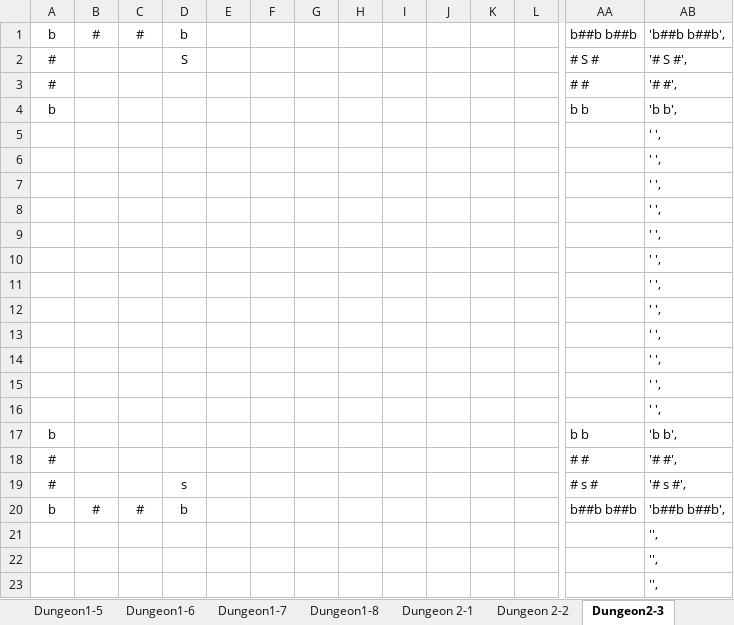
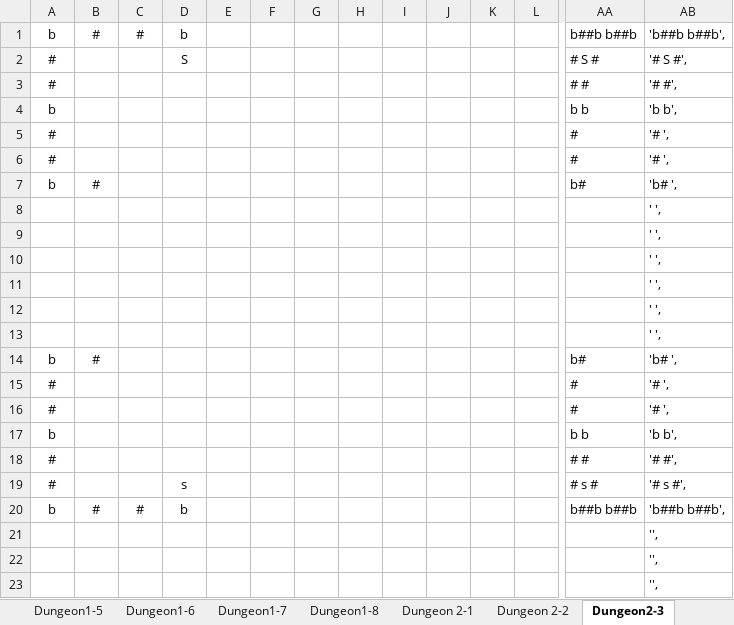
Before and after one commit to kwoolter/DarkWorld, an Excel workbook: darkworld/model/data/floor builder Dungeon World 2.xlsx, sheet Dungeon2-3, drawn as a sheet; only a part is shown, gaps mark what is left out; values as stored, in another font and other column widths than the file's, no borders; conditional formats not drawn; removed rows and columns are numbered as before the commit, all else as after; rows hold the shown columns only; the diff names each change by its address in the sheet, - before the commit and + after, or states it on an @@ line.

```diff
--- a/darkworld/model/data/floor builder Dungeon World 2.xlsx (sheet Dungeon2-3)
+++ b/darkworld/model/data/floor builder Dungeon World 2.xlsx (sheet Dungeon2-3)
+row 5: # |  |  |  |  |  |  |  |  |  |  |  | # | '# ',
+row 6: # |  |  |  |  |  |  |  |  |  |  |  | # | '# ',
+row 7: b | # |  |  |  |  |  |  |  |  |  |  | b# | 'b# ',
-row 11:  |  |  |  |  |  |  |  |  |  |  |  |  | ' ',
-row 12:  |  |  |  |  |  |  |  |  |  |  |  |  | ' ',
-row 13:  |  |  |  |  |  |  |  |  |  |  |  |  | ' ',
-row 14:  |  |  |  |  |  |  |  |  |  |  |  |  | ' ',
-row 15:  |  |  |  |  |  |  |  |  |  |  |  |  | ' ',
-row 16:  |  |  |  |  |  |  |  |  |  |  |  |  | ' ',
+row 14: b | # |  |  |  |  |  |  |  |  |  |  | b# | 'b# ',
+row 15: # |  |  |  |  |  |  |  |  |  |  |  | # | '# ',
+row 16: # |  |  |  |  |  |  |  |  |  |  |  | # | '# ',
```
Also changed, not shown: sheet Dungeon2-4, sheet Dungeon2-9, sheet Dungeon2-10, sheet Dungeon 2-1, formulas that keep their value, 8 other files.
